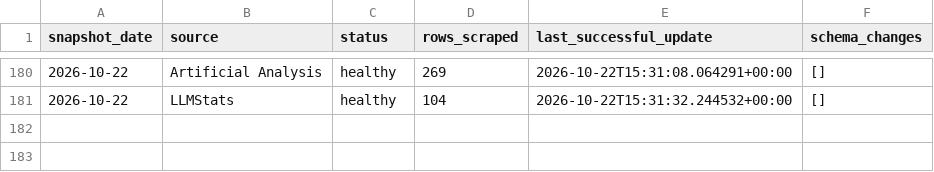
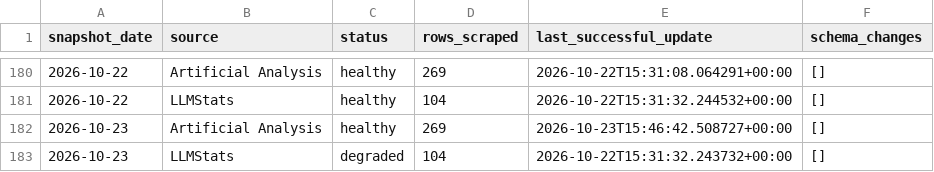
Before and after one commit to ArnavMurdande/LLMDEX, a CSV file: data/history/source_snapshots.csv, drawn as a sheet; only a part is shown, gaps mark what is left out; the diff names each change by its address in the sheet, - before the commit and + after, or states it on an @@ line.

```diff
--- a/data/history/source_snapshots.csv
+++ b/data/history/source_snapshots.csv
+row 182: 2026-10-23 | Artificial Analysis | healthy | 269 | 2026-10-23T15:46:42.508727+00:00 | []
+row 183: 2026-10-23 | LLMStats | degraded | 104 | 2026-10-22T15:31:32.243732+00:00 | []
```
Also changed, not shown: data/cleaned/artificial_analysis/latest.csv, data/cleaned/latest.csv, 32 other files.
